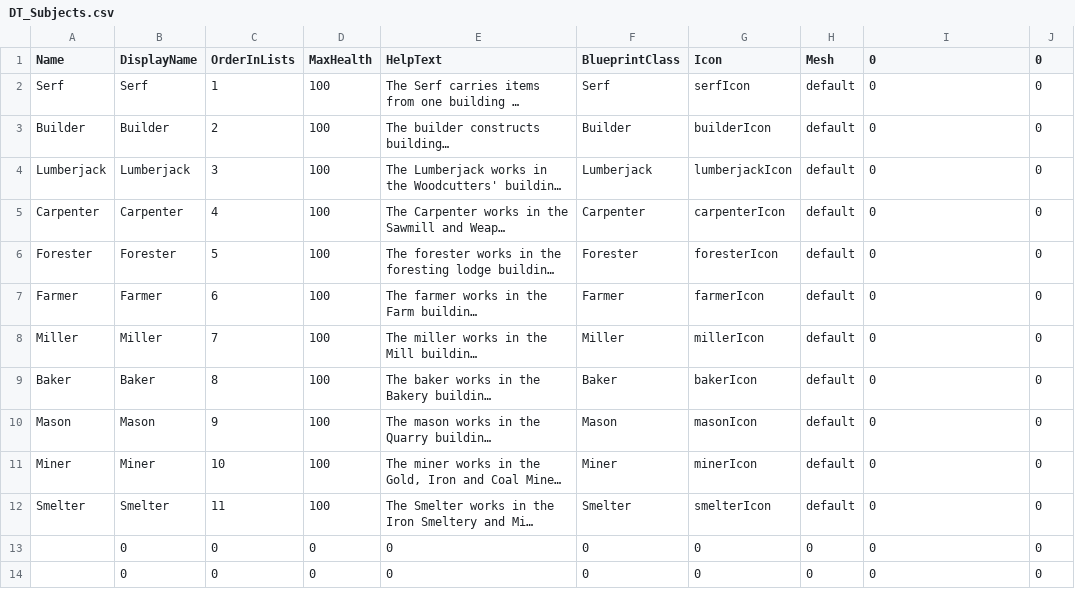
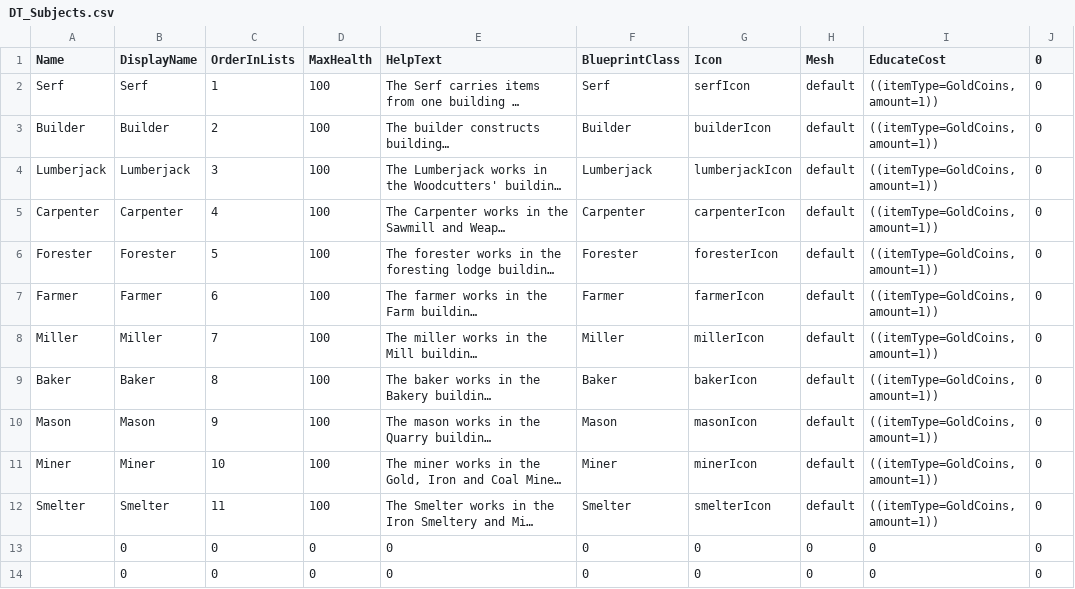
Before and after one commit to Fluxilis/GOAPGame, a CSV file: WarriorsAndSerfs/Content/WnSAssets/Data/Subjects/DT_Subjects.csv, drawn as a sheet; only a part is shown; long unchanged cells end in …; the diff names each change by its address in the sheet, - before the commit and + after, or states it on an @@ line.

Commit message:
- fixed the issue with educating citizens (educateCost is now in Subject DataTable) - improved Widgets - more stuff is now created in PreConstruct if IsDesignerTime, resulting in a little improved performance I guess, and also reduced (misleading) error spam. - also removed remaining unused Enum-based functions in FunctionLibrary. (still haven't gotten rid of Subject Enum in cpp)

```diff
--- a/WarriorsAndSerfs/Content/WnSAssets/Data/Subjects/DT_Subjects.csv
+++ b/WarriorsAndSerfs/Content/WnSAssets/Data/Subjects/DT_Subjects.csv
-I1: 0
+I1: EducateCost
-I2:I12 (EducateCost): 0
+I2:I12 (EducateCost): ((itemType=GoldCoins,amount=1))
```
Also changed, not shown: 32 other files.
